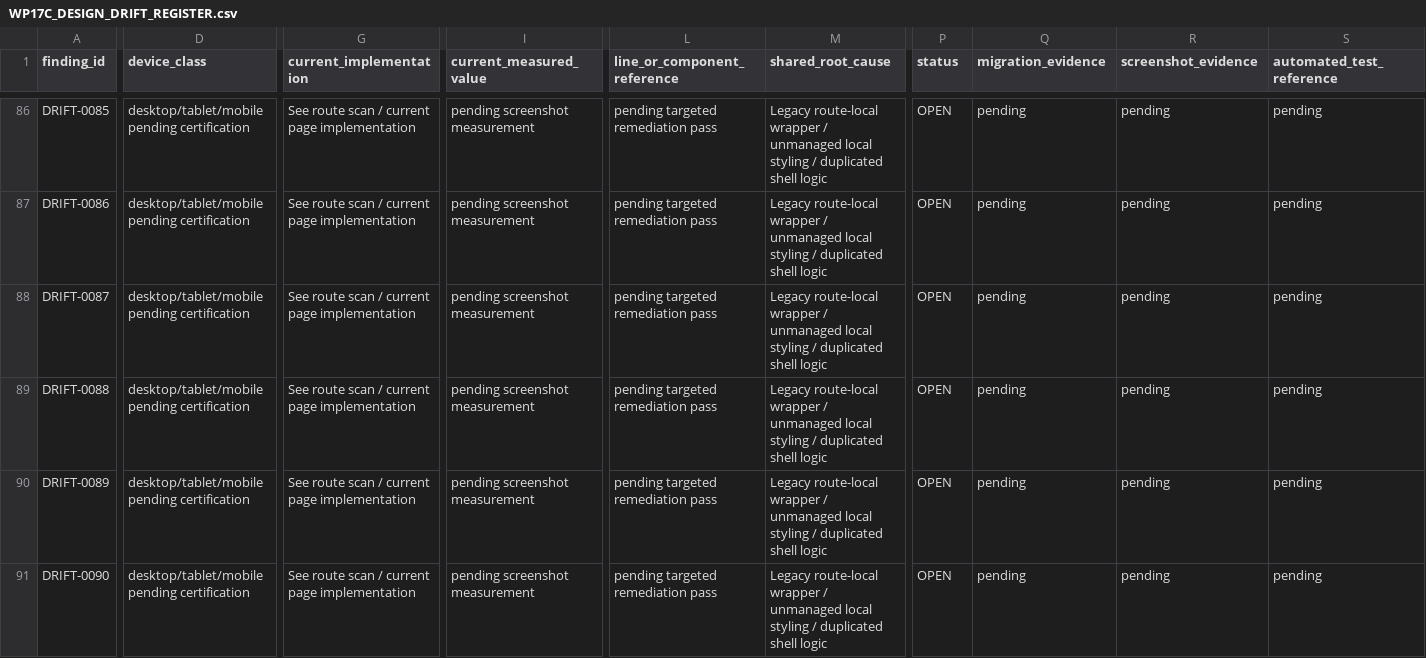
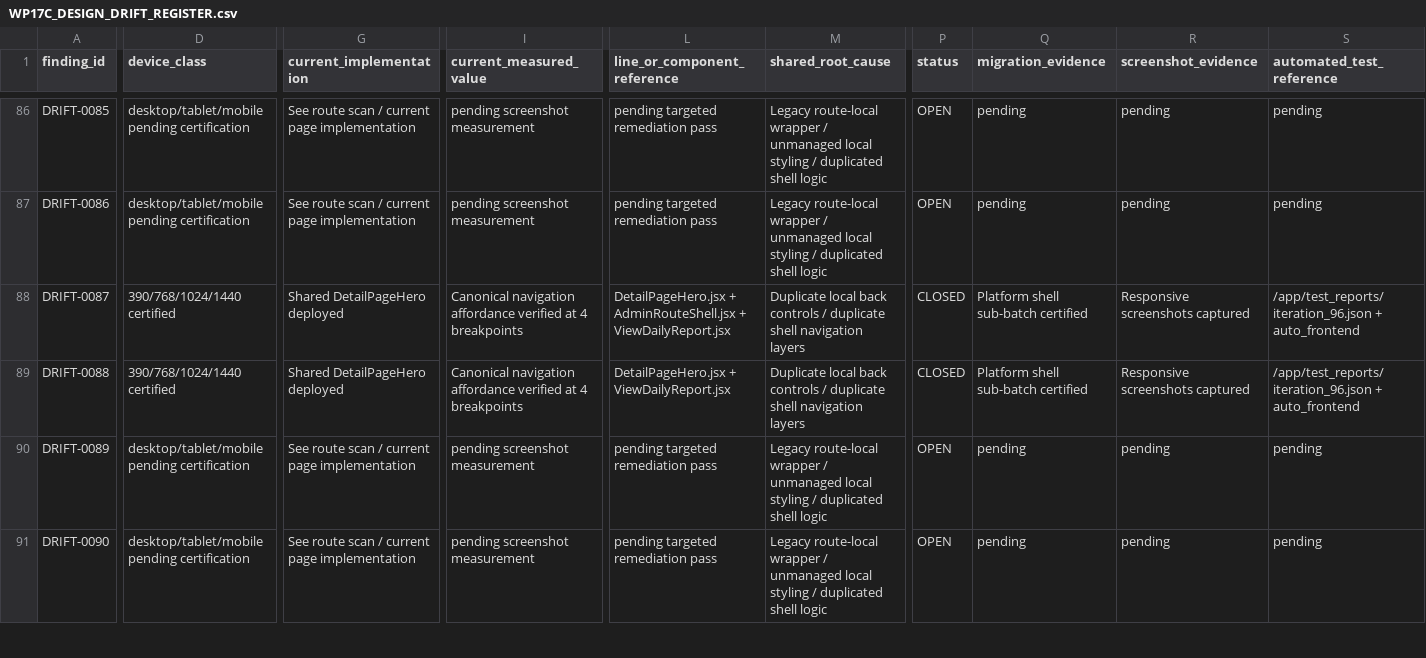
Before and after one commit to Judd-19851202/MASCI-OPS-08-15-26-11-30am, a CSV file: memory/WP17C_DESIGN_DRIFT_REGISTER.csv, drawn as a sheet; only a part is shown, gaps mark what is left out; the diff covers the shown part only; the diff names each change by its address in the sheet, - before the commit and + after, or states it on an @@ line.

```diff
--- a/memory/WP17C_DESIGN_DRIFT_REGISTER.csv
+++ b/memory/WP17C_DESIGN_DRIFT_REGISTER.csv
-D88:D89 (device_class): desktop/tablet/mobile pending certification
+D88:D89 (device_class): 390/768/1024/1440 certified
-G88:G89 (current_implementation): See route scan / current page implementation
+G88:G89 (current_implementation): Shared DetailPageHero deployed
-I88:I89 (current_measured_value): pending screenshot measurement
+I88:I89 (current_measured_value): Canonical navigation affordance verified at 4 breakpoints
-L88 (line_or_component_reference): pending targeted remediation pass
+L88 (line_or_component_reference): DetailPageHero.jsx + AdminRouteShell.jsx + ViewDailyReport.jsx
-M88:M89 (shared_root_cause): Legacy route-local wrapper / unmanaged local styling / duplicated shell logic
+M88:M89 (shared_root_cause): Duplicate local back controls / duplicate shell navigation layers
-P88:P89 (status): OPEN
+P88:P89 (status): CLOSED
-Q88:Q89 (migration_evidence): pending
+Q88:Q89 (migration_evidence): Platform shell sub-batch certified
-R88:R89 (screenshot_evidence): pending
+R88:R89 (screenshot_evidence): Responsive screenshots captured
-S88:S89 (automated_test_reference): pending
+S88:S89 (automated_test_reference): /app/test_reports/iteration_96.json + auto_frontend
-L89 (line_or_component_reference): pending targeted remediation pass
+L89 (line_or_component_reference): DetailPageHero.jsx + ViewDailyReport.jsx
```
Also changed, not shown: 45 edited cells elsewhere in this file, WP17D_PLATFORM_CONVERGENCE_LEDGER.csv, 2 other files.
